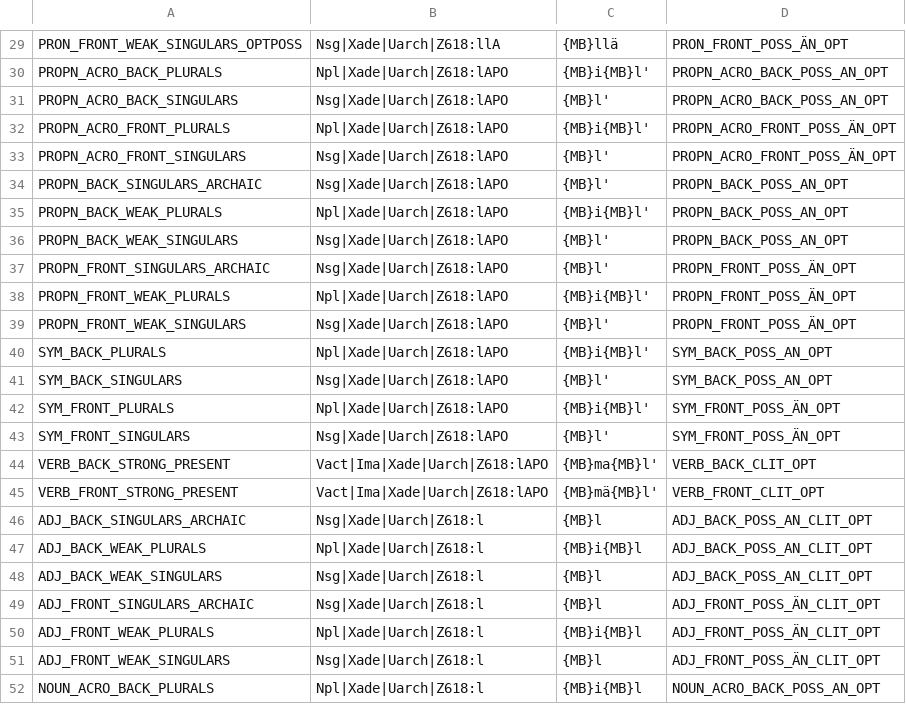
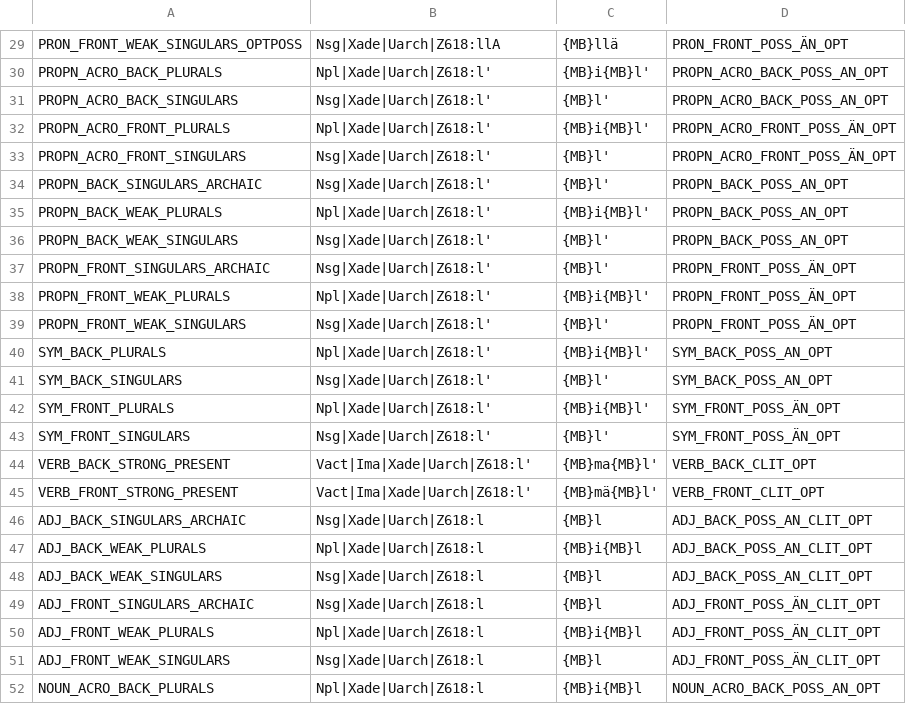
Before and after one commit to jiemakel/omorfi, a TSV file: src/continuations/inflections-emf.tsv, drawn as a sheet; only a part is shown, gaps mark what is left out; the diff covers the shown part only; the diff names each change by its address in the sheet, - before the commit and + after, or states it on an @@ line.

```diff
--- a/src/continuations/inflections-emf.tsv
+++ b/src/continuations/inflections-emf.tsv
-B30: Npl|Xade|Uarch|Z618:lAPO
+B30: Npl|Xade|Uarch|Z618:l'
-B31: Nsg|Xade|Uarch|Z618:lAPO
+B31: Nsg|Xade|Uarch|Z618:l'
-B32: Npl|Xade|Uarch|Z618:lAPO
+B32: Npl|Xade|Uarch|Z618:l'
-B33:B34: Nsg|Xade|Uarch|Z618:lAPO
+B33:B34: Nsg|Xade|Uarch|Z618:l'
-B35: Npl|Xade|Uarch|Z618:lAPO
+B35: Npl|Xade|Uarch|Z618:l'
-B36:B37: Nsg|Xade|Uarch|Z618:lAPO
+B36:B37: Nsg|Xade|Uarch|Z618:l'
-B38: Npl|Xade|Uarch|Z618:lAPO
+B38: Npl|Xade|Uarch|Z618:l'
-B39: Nsg|Xade|Uarch|Z618:lAPO
+B39: Nsg|Xade|Uarch|Z618:l'
-B40: Npl|Xade|Uarch|Z618:lAPO
+B40: Npl|Xade|Uarch|Z618:l'
-B41: Nsg|Xade|Uarch|Z618:lAPO
+B41: Nsg|Xade|Uarch|Z618:l'
-B42: Npl|Xade|Uarch|Z618:lAPO
+B42: Npl|Xade|Uarch|Z618:l'
-B43: Nsg|Xade|Uarch|Z618:lAPO
+B43: Nsg|Xade|Uarch|Z618:l'
-B44:B45: Vact|Ima|Xade|Uarch|Z618:lAPO
+B44:B45: Vact|Ima|Xade|Uarch|Z618:l'
```
Also changed, not shown: 26 edited cells elsewhere in this file, src/continuations/stems-emf.tsv.
